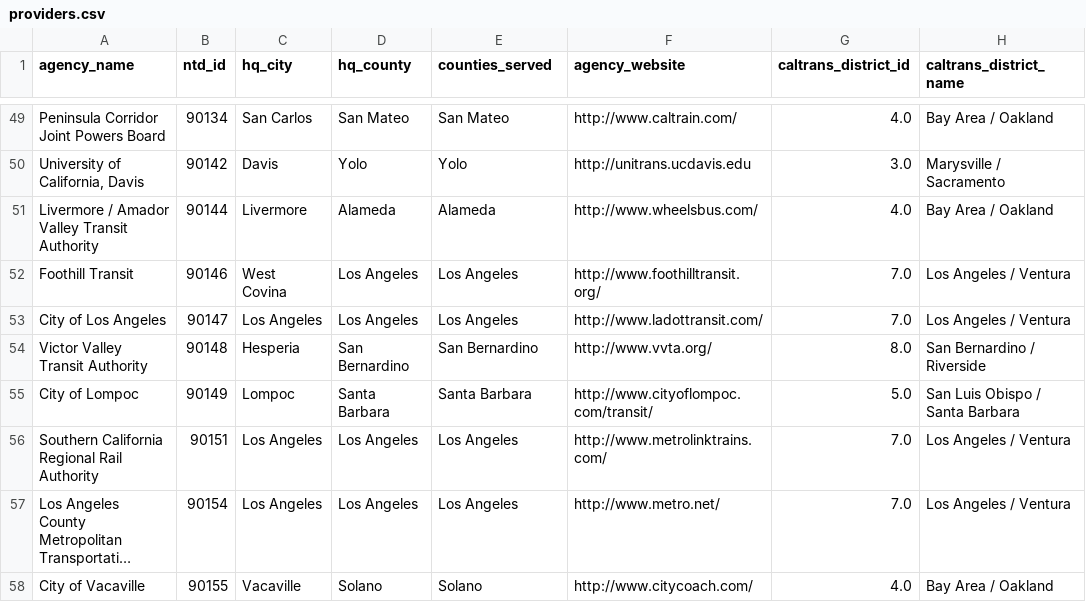
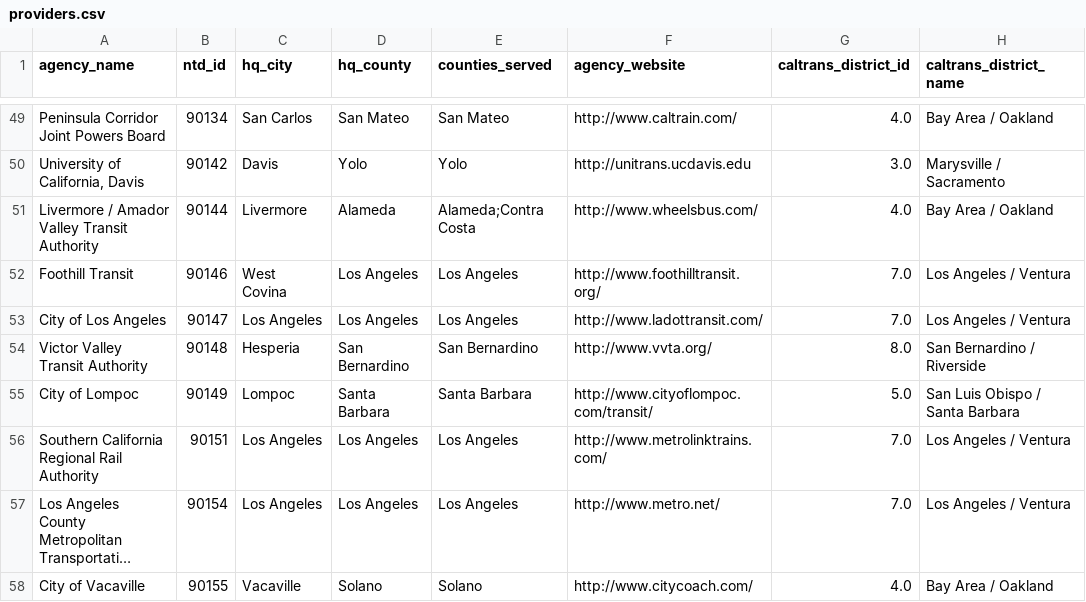
Before and after one commit to cal-itp/mobility-marketplace, a CSV file: src/metadata/providers/providers.csv, drawn as a sheet; only a part is shown, gaps mark what is left out; long unchanged cells end in …; the diff covers the shown part only; the diff names each change by its address in the sheet, - before the commit and + after, or states it on an @@ line.

```diff
--- a/src/metadata/providers/providers.csv
+++ b/src/metadata/providers/providers.csv
-E51 (counties_served): Alameda
+E51 (counties_served): Alameda;Contra Costa
```
Also changed, not shown: 2 edited cells elsewhere in this file, 1 other file.
